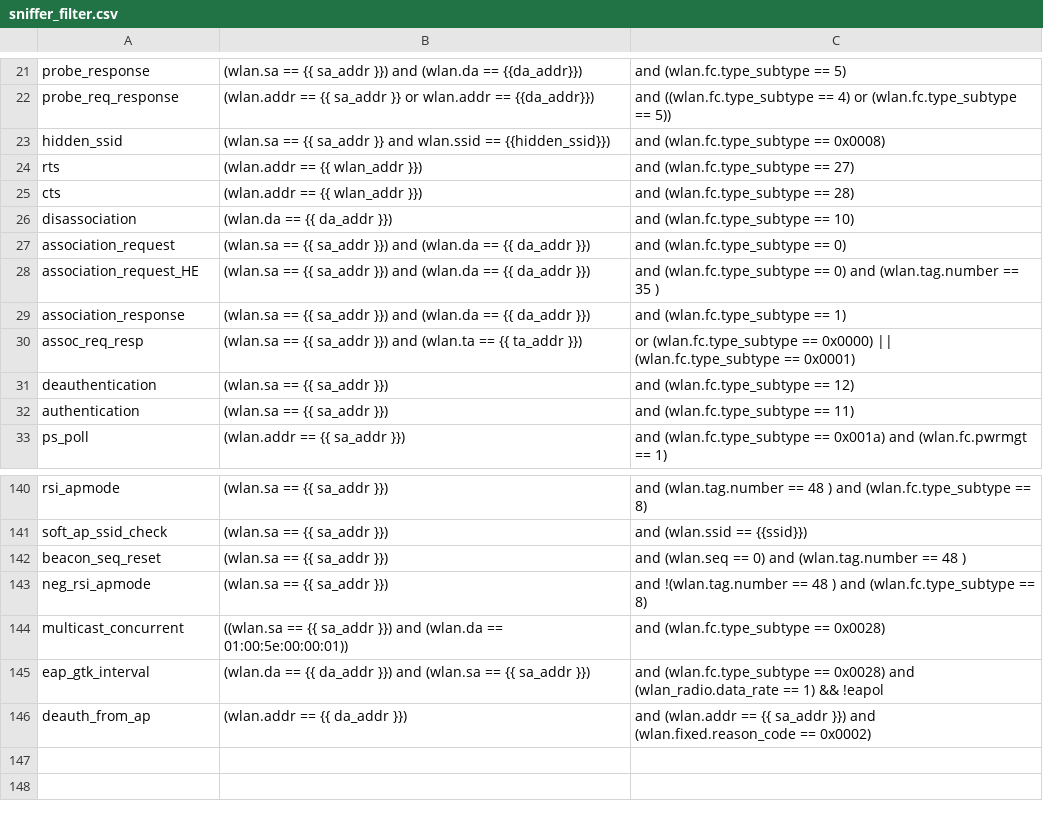
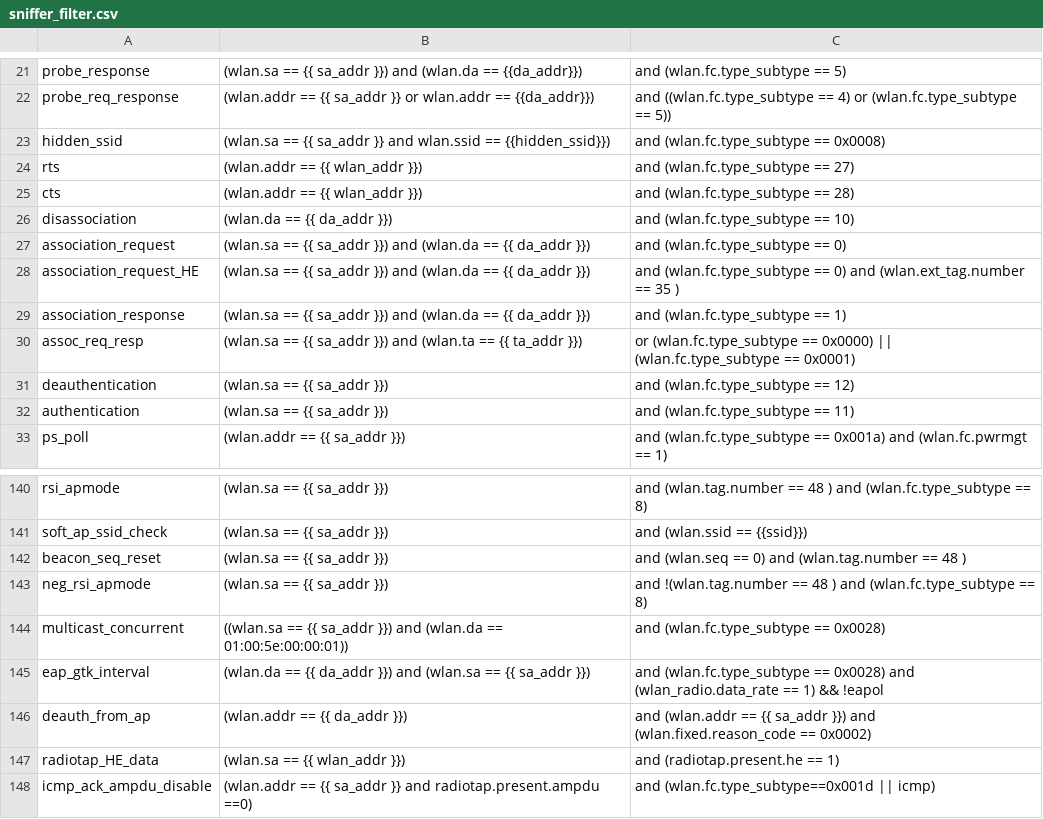
Before and after one commit to avinashsilabs/Sample_App_Automation_utf, a CSV file: config/sniffer_filter.csv, drawn as a sheet; only a part is shown, gaps mark what is left out.

Commit message:
Pull request #2429: Added 11ax aggregation test plan and sniffer filters
Merge in IOT_INFRA_SW/utf_wifi from WIFI_BT_UTFHELP-3365-11ax-aggregation-test-plan to release/milestone53

Squashed commit of the following:

commit 6c9737322d45604dec1afb0cfab4b51413f85059
Author: sasharma <saurabh.sharma@silabs.com>
Date:   Fri Jan 19 16:47:19 2024 +0530

    Added 11ax aggregation test plan and sniffer filters

```diff
--- a/config/sniffer_filter.csv
+++ b/config/sniffer_filter.csv
@@ -27,3 +27,3 @@ disassociation,(wlan.da == {{ da_addr }}), and (wlan.fc.type_subtype == 10)
 association_request,(wlan.sa == {{ sa_addr }}) and (wlan.da == {{ da_addr }}), and (wlan.fc.type_subtype == 0)
-association_request_HE,(wlan.sa == {{ sa_addr }}) and (wlan.da == {{ da_addr }}), and (wlan.fc.type_subtype == 0)  and (wlan.tag.number == 35 )
+association_request_HE,(wlan.sa == {{ sa_addr }}) and (wlan.da == {{ da_addr }}), and (wlan.fc.type_subtype == 0)  and (wlan.ext_tag.number == 35 )
 association_response,(wlan.sa == {{ sa_addr }}) and (wlan.da == {{ da_addr }}), and (wlan.fc.type_subtype == 1)
@@ -146 +146,3 @@ eap_gtk_interval, (wlan.da == {{ da_addr }}) and (wlan.sa == {{ sa_addr }}), and
 deauth_from_ap,(wlan.addr == {{ da_addr }}), and (wlan.addr == {{ sa_addr }}) and (wlan.fixed.reason_code == 0x0002)
+radiotap_HE_data,(wlan.sa == {{ wlan_addr }}), and (radiotap.present.he == 1)
+icmp_ack_ampdu_disable,(wlan.addr == {{ sa_addr }} and radiotap.present.ampdu ==0), and (wlan.fc.type_subtype==0x001d || icmp)
```
Also changed, not shown: 1 other file.
